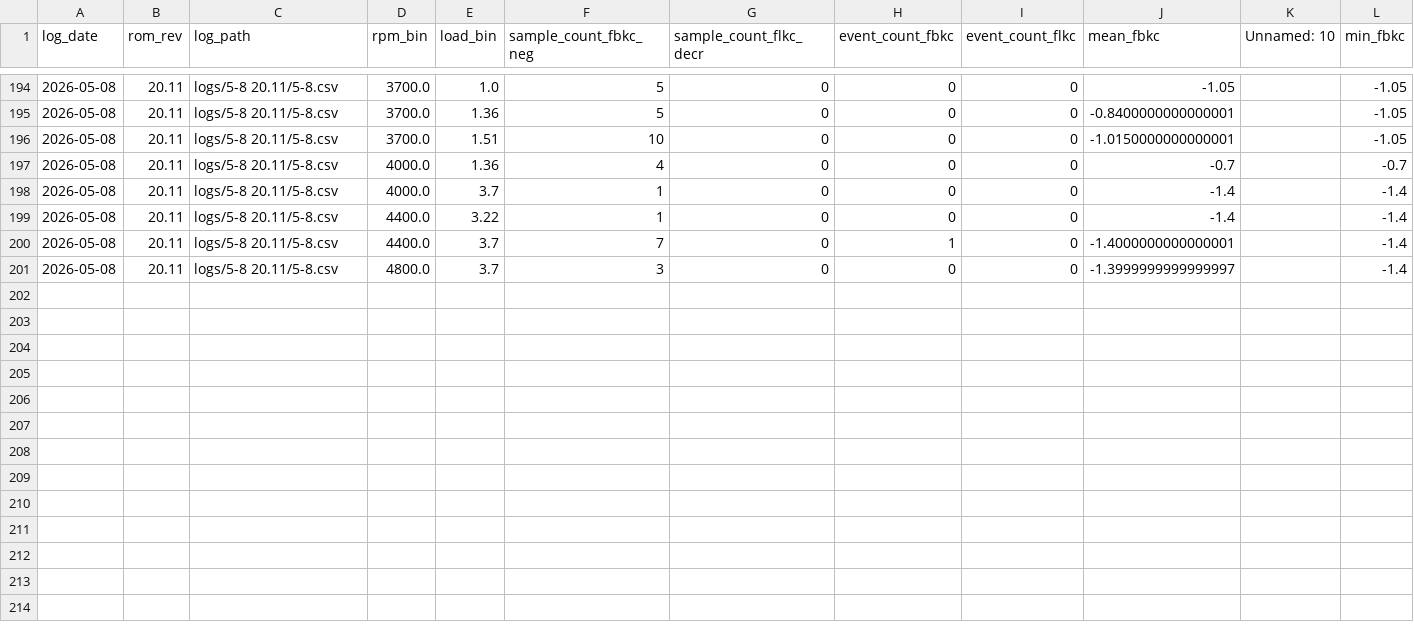
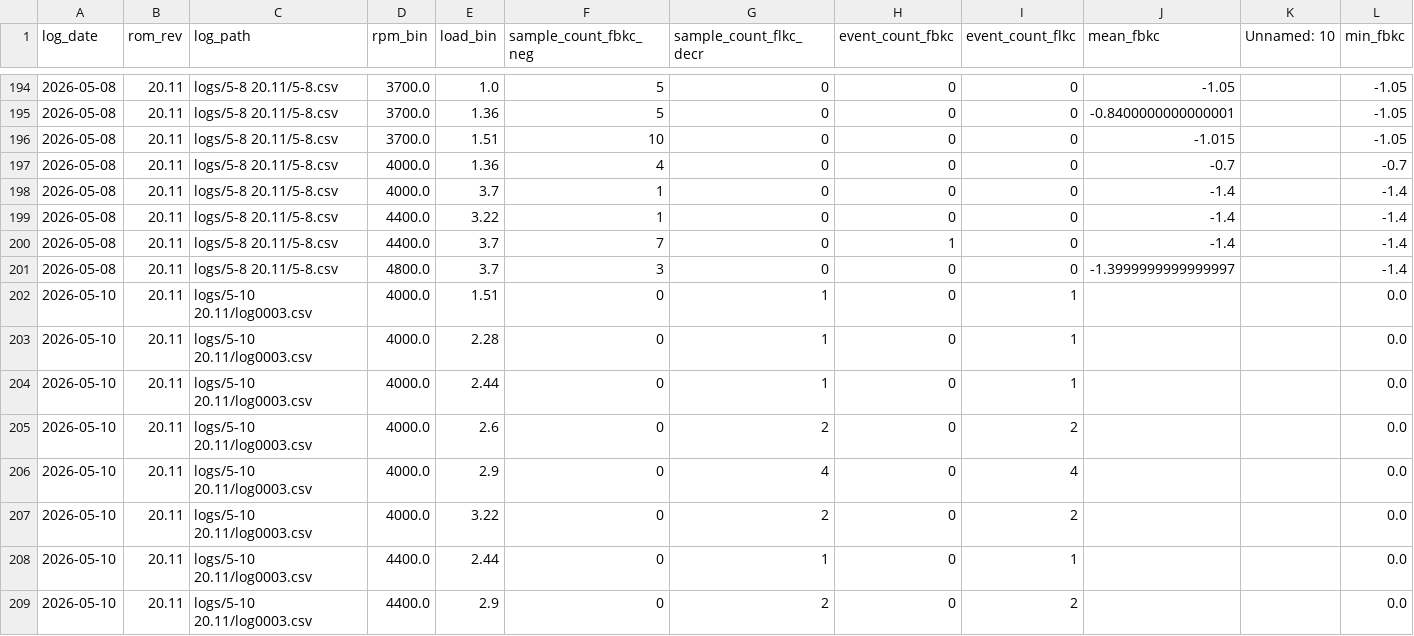
Before and after one commit to deanhayden22-wq/ae6l600l, a CSV file: scripts/analysis/trends/knock_by_cell.csv, drawn as a sheet; only a part is shown, gaps mark what is left out; the diff covers the shown part only.

Commit message:
Update tuning docs; add 5-8 log & trends
Document outcomes from the 2026-05-08 (5-8) log review: revise open-issues.md with status updates (close/reclassify some items), add a Sum-map methodology (BTC + KCA·IAM) for cruise cliff scoring, and add MAF rescale / 20.12 planning notes. Align tune-state.md with the Sum-map framing and clarify cruise-zone cliff impacts. Add the raw 5-8 log (logs/5-10 20.11/log0003.csv), several trend CSVs and images (postdfco_tipins_5_8.csv, pull_ramps.csv, knock_by_cell.csv, maf_corr_by_mafcell.csv, stutter_events.csv, ve_proxy.csv, pull_5_8_full.png, wot_compare_20.9_20.11.png) and update analysis tooling/docs (scripts/analysis/log_review_checklist.md, scripts/analysis/log_review_ingest.py, scripts/analysis/trends/README.md). Also update logs/REVIEW_LOG.md and rom_rev_map.csv to reflect the review. These changes capture the 5-8 review findings and add artifacts for follow-up tuning work.

```diff
--- a/scripts/analysis/trends/knock_by_cell.csv
+++ b/scripts/analysis/trends/knock_by_cell.csv
@@ -195,3 +195,3 @@ log_date,rom_rev,log_path,rpm_bin,load_bin,sample_count_fbkc_neg,sample_count_fl
 2026-05-08,20.11,logs/5-8 20.11/5-8.csv,3700.0,1.36,5,0,0,0,-0.8400000000000001,,-1.05
-2026-05-08,20.11,logs/5-8 20.11/5-8.csv,3700.0,1.51,10,0,0,0,-1.0150000000000001,,-1.05
+2026-05-08,20.11,logs/5-8 20.11/5-8.csv,3700.0,1.51,10,0,0,0,-1.015,,-1.05
 2026-05-08,20.11,logs/5-8 20.11/5-8.csv,4000.0,1.36,4,0,0,0,-0.7,,-0.7
@@ -199,3 +199,11 @@ log_date,rom_rev,log_path,rpm_bin,load_bin,sample_count_fbkc_neg,sample_count_fl
 2026-05-08,20.11,logs/5-8 20.11/5-8.csv,4400.0,3.22,1,0,0,0,-1.4,,-1.4
-2026-05-08,20.11,logs/5-8 20.11/5-8.csv,4400.0,3.7,7,0,1,0,-1.4000000000000001,,-1.4
+2026-05-08,20.11,logs/5-8 20.11/5-8.csv,4400.0,3.7,7,0,1,0,-1.4,,-1.4
 2026-05-08,20.11,logs/5-8 20.11/5-8.csv,4800.0,3.7,3,0,0,0,-1.3999999999999997,,-1.4
+2026-05-10,20.11,logs/5-10 20.11/log0003.csv,4000.0,1.51,0,1,0,1,,,0.0
+2026-05-10,20.11,logs/5-10 20.11/log0003.csv,4000.0,2.28,0,1,0,1,,,0.0
+2026-05-10,20.11,logs/5-10 20.11/log0003.csv,4000.0,2.44,0,1,0,1,,,0.0
+2026-05-10,20.11,logs/5-10 20.11/log0003.csv,4000.0,2.6,0,2,0,2,,,0.0
+2026-05-10,20.11,logs/5-10 20.11/log0003.csv,4000.0,2.9,0,4,0,4,,,0.0
+2026-05-10,20.11,logs/5-10 20.11/log0003.csv,4000.0,3.22,0,2,0,2,,,0.0
+2026-05-10,20.11,logs/5-10 20.11/log0003.csv,4400.0,2.44,0,1,0,1,,,0.0
+2026-05-10,20.11,logs/5-10 20.11/log0003.csv,4400.0,2.9,0,2,0,2,,,0.0
```
Also changed, not shown: 4 edited cells elsewhere in this file, logs/rom_rev_map.csv, 14 other files.
